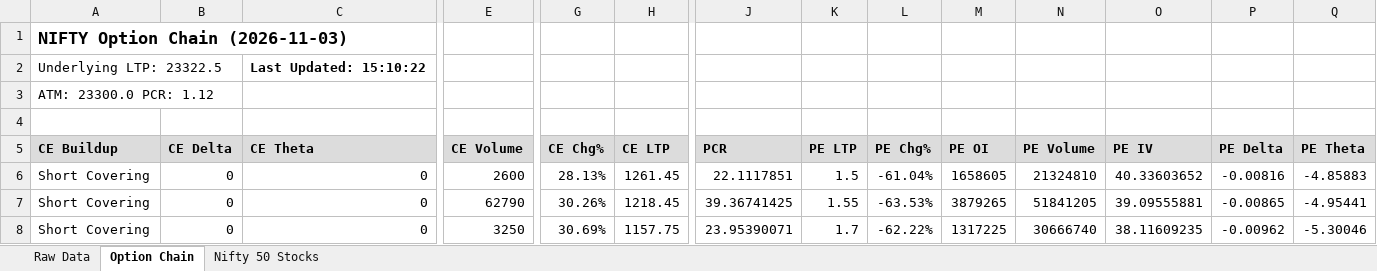
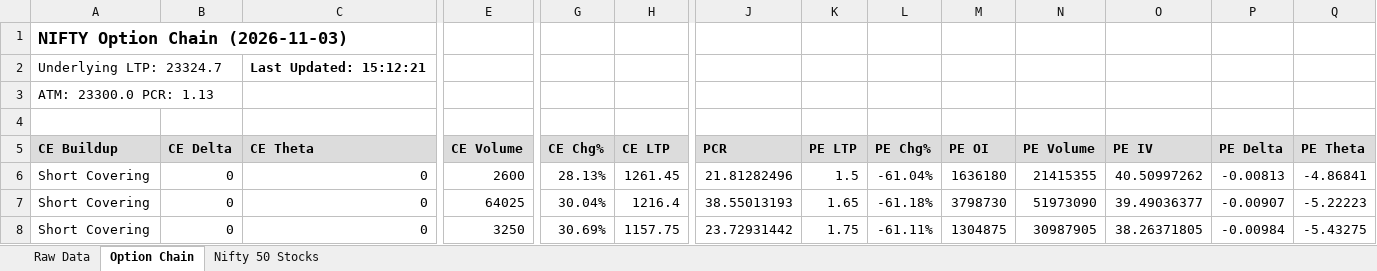
Before and after one commit to NEEL7127/Dhan_Api_DASHBOARD, an Excel workbook: Live_Nifty_Tracker.xlsx, sheet Option Chain, drawn as a sheet; only a part is shown, gaps mark what is left out; values as stored, in another font and other column widths than the file's, no borders; the diff covers the shown part only; the diff names each change by its address in the sheet, - before the commit and + after, or states it on an @@ line.

```diff
--- a/Live_Nifty_Tracker.xlsx (sheet Option Chain)
+++ b/Live_Nifty_Tracker.xlsx (sheet Option Chain)
-A2 (CE Buildup): Underlying LTP: 23322.5
+A2 (CE Buildup): Underlying LTP: 23324.7
-C2 (CE Theta): Last Updated: 15:10:22
+C2 (CE Theta): Last Updated: 15:12:21
-A3 (CE Buildup): ATM: 23300.0 PCR: 1.12
+A3 (CE Buildup): ATM: 23300.0 PCR: 1.13
-J6 (PCR): 22.1117851
+J6 (PCR): 21.81282496
-M6 (PE OI): 1658605
+M6 (PE OI): 1636180
-N6 (PE Volume): 21324810
+N6 (PE Volume): 21415355
-O6 (PE IV): 40.33603652
+O6 (PE IV): 40.50997262
-P6 (PE Delta): -0.00816
+P6 (PE Delta): -0.00813
-Q6 (PE Theta): -4.85883
+Q6 (PE Theta): -4.86841
-E7 (CE Volume): 62790
+E7 (CE Volume): 64025
-G7 (CE Chg%): 30.26%
+G7 (CE Chg%): 30.04%
-H7 (CE LTP): 1218.45
+H7 (CE LTP): 1216.4
-J7 (PCR): 39.36741425
+J7 (PCR): 38.55013193
-K7 (PE LTP): 1.55
+K7 (PE LTP): 1.65
-L7 (PE Chg%): -63.53%
+L7 (PE Chg%): -61.18%
-M7 (PE OI): 3879265
+M7 (PE OI): 3798730
-N7 (PE Volume): 51841205
+N7 (PE Volume): 51973090
-O7 (PE IV): 39.09555881
+O7 (PE IV): 39.49036377
-P7 (PE Delta): -0.00865
+P7 (PE Delta): -0.00907
-Q7 (PE Theta): -4.95441
+Q7 (PE Theta): -5.22223
-J8 (PCR): 23.95390071
+J8 (PCR): 23.72931442
-K8 (PE LTP): 1.7
+K8 (PE LTP): 1.75
-L8 (PE Chg%): -62.22%
+L8 (PE Chg%): -61.11%
-M8 (PE OI): 1317225
+M8 (PE OI): 1304875
-N8 (PE Volume): 30666740
+N8 (PE Volume): 30987905
-O8 (PE IV): 38.11609235
+O8 (PE IV): 38.26371805
-P8 (PE Delta): -0.00962
+P8 (PE Delta): -0.00984
-Q8 (PE Theta): -5.30046
+Q8 (PE Theta): -5.43275
```
Also changed, not shown: 24 added rows, 24 removed rows and 232 edited cells elsewhere in this sheet, sheet Raw Data, 1 other file.
